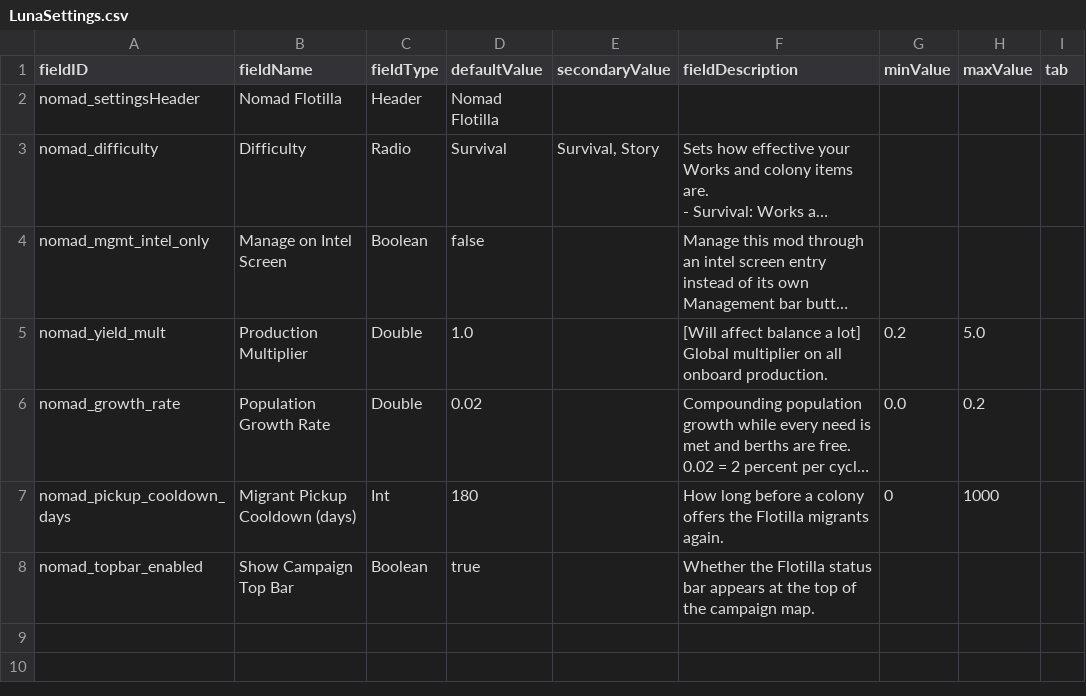
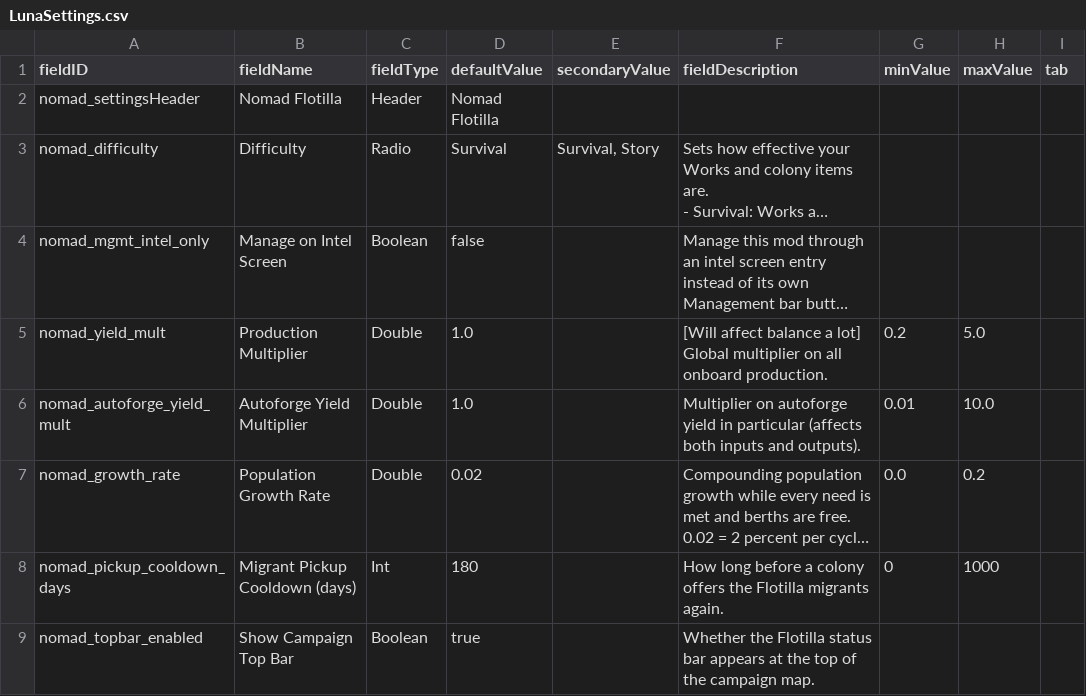
Before and after one commit to mamick2006/nomadic-fleet, a CSV file: data/config/LunaSettings.csv, drawn as a sheet; long unchanged cells end in …; the diff names each change by its address in the sheet, - before the commit and + after, or states it on an @@ line.

```diff
--- a/data/config/LunaSettings.csv
+++ b/data/config/LunaSettings.csv
+row 6: nomad_autoforge_yield_mult | Autoforge Yield Multiplier | Double | 1.0 |  | Multiplier on autoforge yield in particular (affects both inputs and outputs). | 0.01 | 10.0
```
Also changed, not shown: 6 other files.
